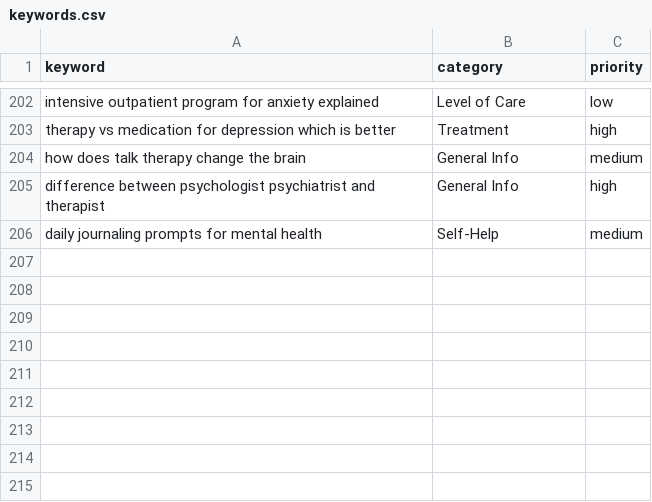
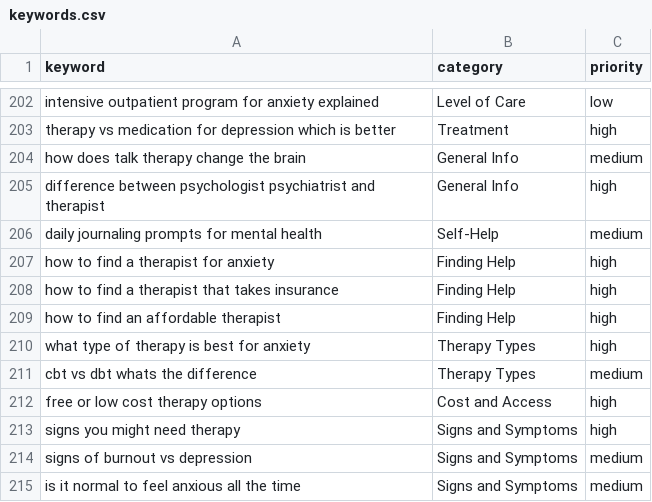
Before and after one commit to peacoat-sites/therapy-finder-guide, a CSV file: keywords.csv, drawn as a sheet; only a part is shown, gaps mark what is left out.

Commit message:
Expand keywords: high-value informational + long-tail + scenario topics

```diff
--- a/keywords.csv
+++ b/keywords.csv
@@ -206 +206,10 @@ difference between psychologist psychiatrist and therapist,General Info,high
 daily journaling prompts for mental health,Self-Help,medium
+how to find a therapist for anxiety,Finding Help,high
+how to find a therapist that takes insurance,Finding Help,high
+how to find an affordable therapist,Finding Help,high
+what type of therapy is best for anxiety,Therapy Types,high
+cbt vs dbt whats the difference,Therapy Types,medium
+free or low cost therapy options,Cost and Access,high
+signs you might need therapy,Signs and Symptoms,high
+signs of burnout vs depression,Signs and Symptoms,medium
+is it normal to feel anxious all the time,Signs and Symptoms,medium
```
